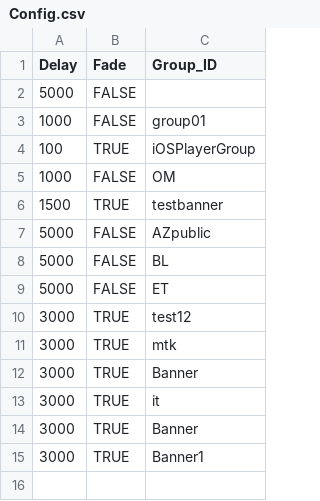
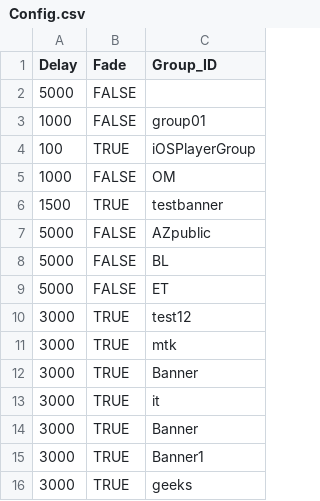
Before and after one commit to KBSOpenSocialGadget/KBSOpenSocialGadget.github.io, a CSV file: Banner/file/config/Config.csv, drawn as a sheet; the diff names each change by its address in the sheet, - before the commit and + after, or states it on an @@ line.

Commit message:
Update Config.csv

```diff
--- a/Banner/file/config/Config.csv
+++ b/Banner/file/config/Config.csv
+row 16: 3000 | TRUE | geeks
```
